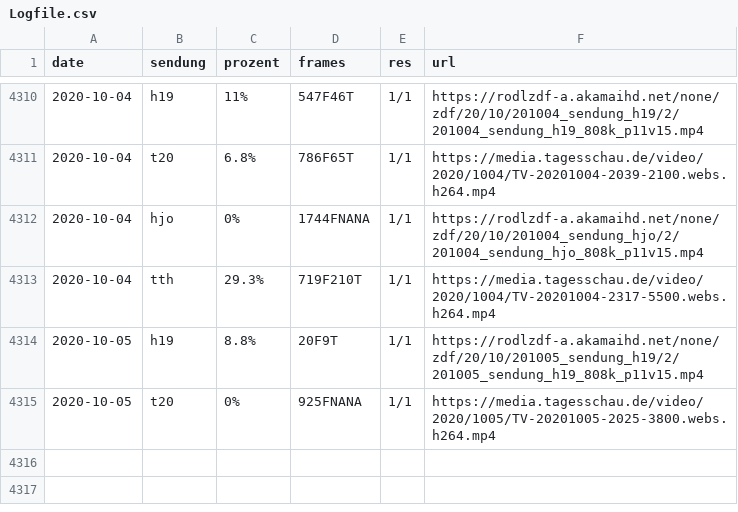
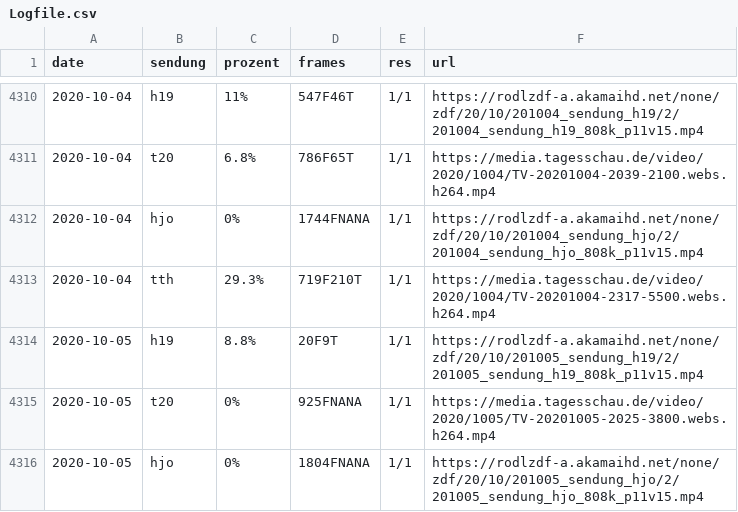
Before and after one commit to georoen/standbildNews, a CSV file: Logfile.csv, drawn as a sheet; only a part is shown, gaps mark what is left out.

Commit message:
hjo 2020-10-05

```diff
--- a/Logfile.csv
+++ b/Logfile.csv
@@ -4315 +4315,2 @@ date,sendung,prozent,frames,res,url
 2020-10-05,t20,0%,925FNANA,1/1,https://media.tagesschau.de/video/2020/1005/TV-20201005-2025-3800.webs.h264.mp4
+2020-10-05,hjo,0%,1804FNANA,1/1,https://rodlzdf-a.akamaihd.net/none/zdf/20/10/201005_sendung_hjo/2/201005_sendung_hjo_808k_p11v15.mp4
```
